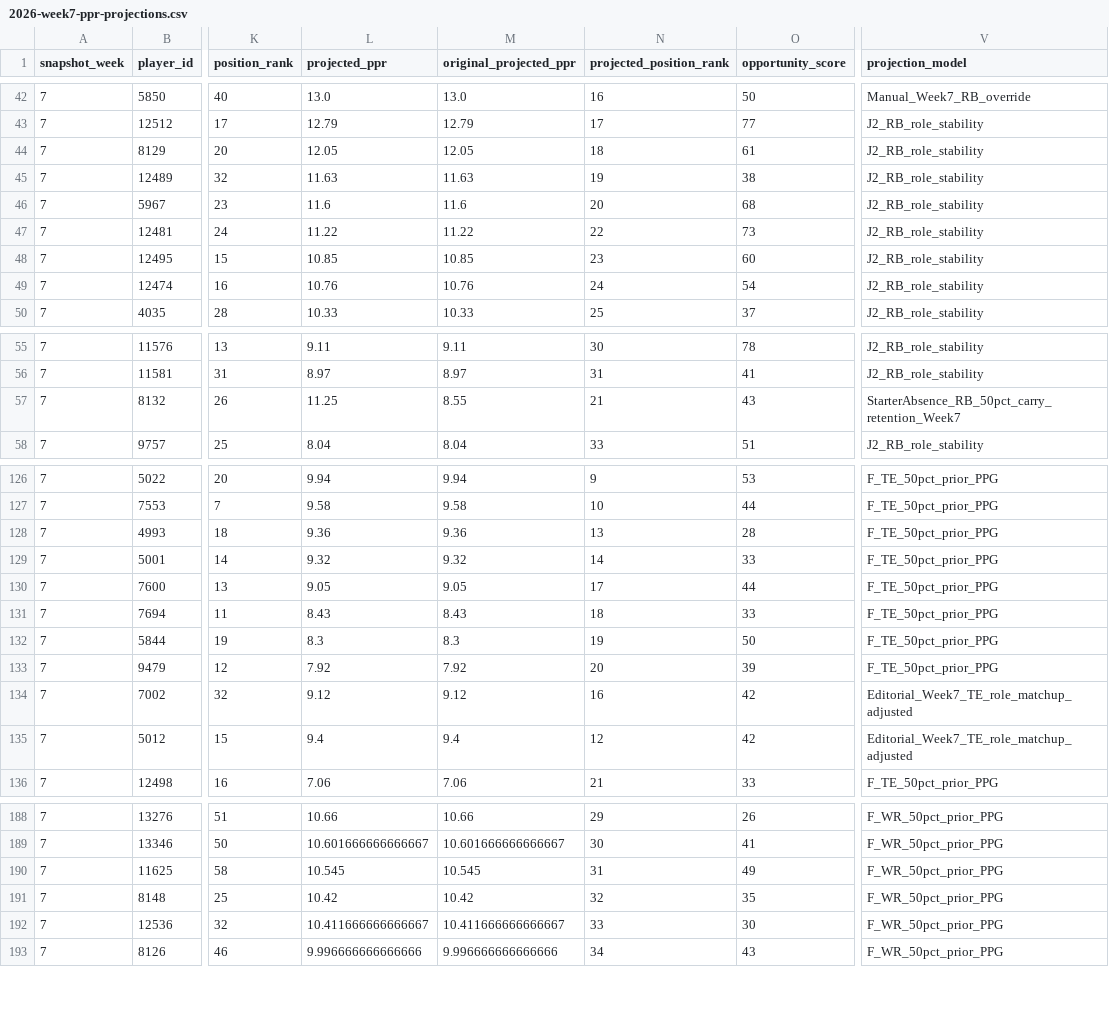
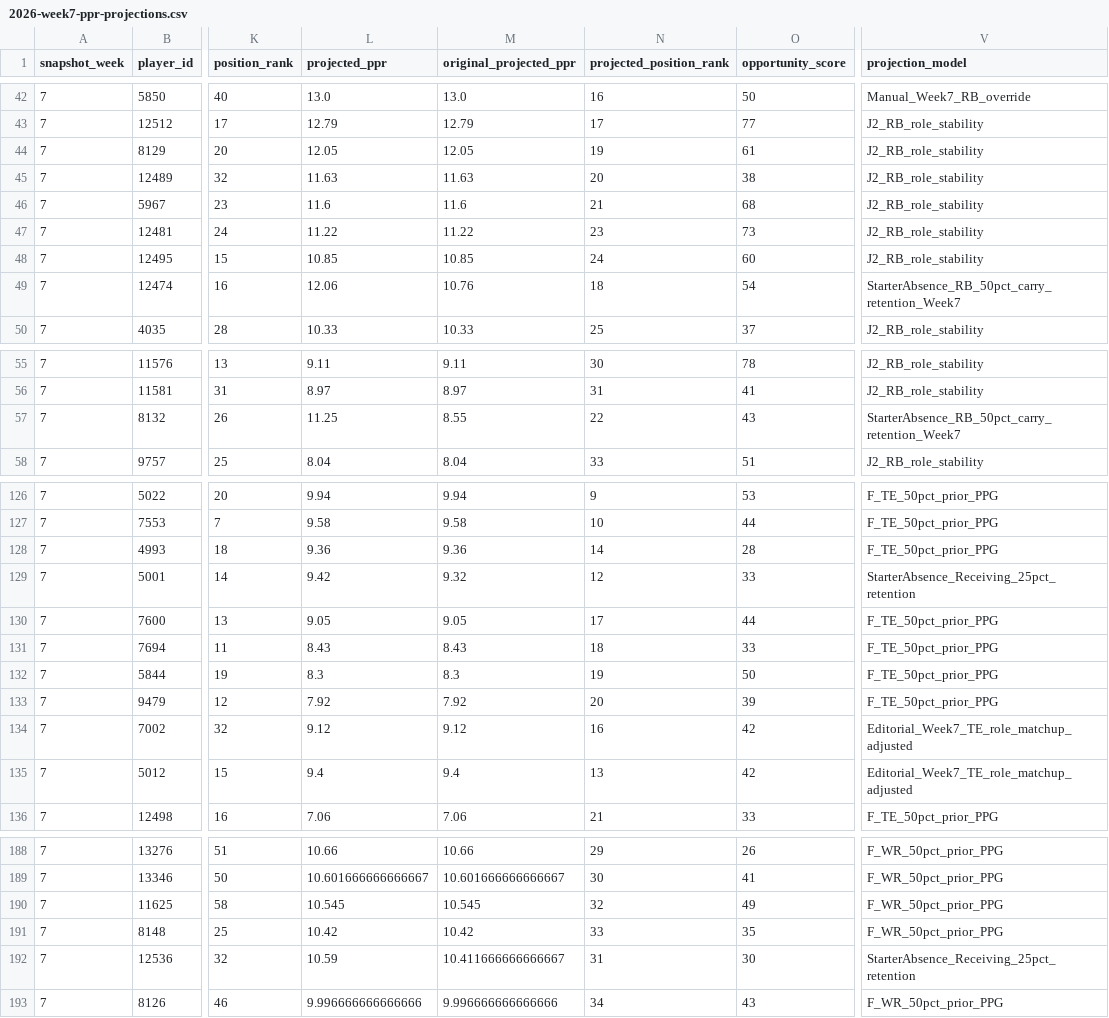
Before and after one commit to egarza2424/Data-Daddy, a CSV file: projection-model/2026-week7-ppr-projections.csv, drawn as a sheet; only a part is shown, gaps mark what is left out; the diff names each change by its address in the sheet, - before the commit and + after, or states it on an @@ line.

```diff
--- a/projection-model/2026-week7-ppr-projections.csv
+++ b/projection-model/2026-week7-ppr-projections.csv
-N44 (projected_position_rank): 18
+N44 (projected_position_rank): 19
-N45 (projected_position_rank): 19
+N45 (projected_position_rank): 20
-N46 (projected_position_rank): 20
+N46 (projected_position_rank): 21
-N47 (projected_position_rank): 22
+N47 (projected_position_rank): 23
-N48 (projected_position_rank): 23
+N48 (projected_position_rank): 24
-L49 (projected_ppr): 10.76
+L49 (projected_ppr): 12.06
-N49 (projected_position_rank): 24
+N49 (projected_position_rank): 18
-V49 (projection_model): J2_RB_role_stability
+V49 (projection_model): StarterAbsence_RB_50pct_carry_retention_Week7
-N57 (projected_position_rank): 21
+N57 (projected_position_rank): 22
-N128 (projected_position_rank): 13
+N128 (projected_position_rank): 14
-L129 (projected_ppr): 9.32
+L129 (projected_ppr): 9.42
-N129 (projected_position_rank): 14
+N129 (projected_position_rank): 12
-V129 (projection_model): F_TE_50pct_prior_PPG
+V129 (projection_model): StarterAbsence_Receiving_25pct_retention
-N135 (projected_position_rank): 12
+N135 (projected_position_rank): 13
-N190 (projected_position_rank): 31
+N190 (projected_position_rank): 32
-N191 (projected_position_rank): 32
+N191 (projected_position_rank): 33
-L192 (projected_ppr): 10.411666666666667
+L192 (projected_ppr): 10.59
-N192 (projected_position_rank): 33
+N192 (projected_position_rank): 31
-V192 (projection_model): F_WR_50pct_prior_PPG
+V192 (projection_model): StarterAbsence_Receiving_25pct_retention
```
Also changed, not shown: projection-model/validation/2024-rb-absence-retention-backtest.csv, projection-model/validation/2026-week7-pending-injury-verification.csv, 4 other files.
